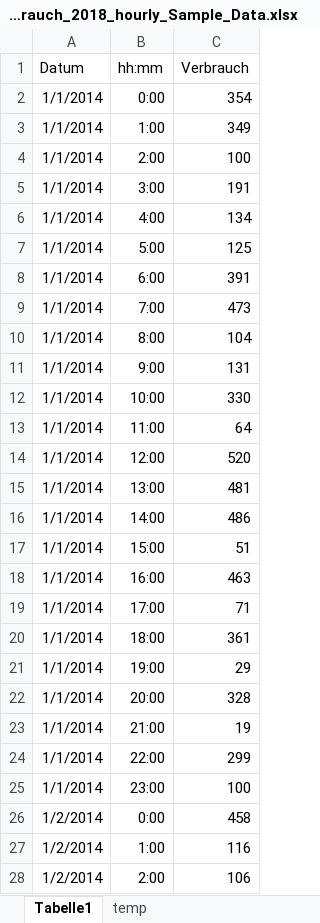
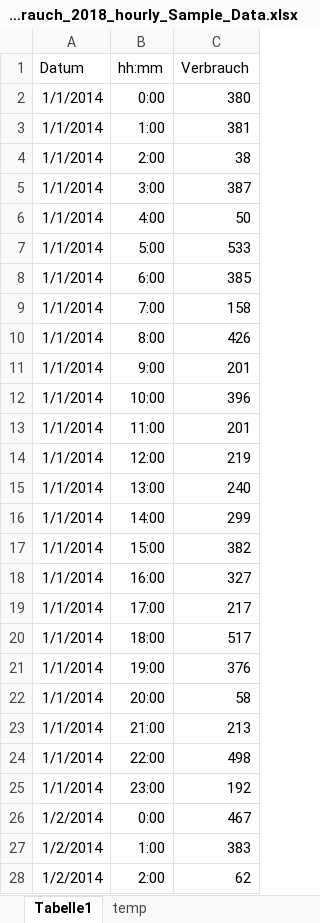
Before and after one commit to DavidWAREM/Tank-Callculation, an Excel workbook: data/Verbrauch_2018_hourly_Sample_Data.xlsx, sheet Tabelle1, drawn as a sheet; only a part is shown; values as stored, in another font and other column widths than the file's, no borders; the diff covers the shown part only; the diff names each change by its address in the sheet, - before the commit and + after, or states it on an @@ line.

```diff
--- a/data/Verbrauch_2018_hourly_Sample_Data.xlsx (sheet Tabelle1)
+++ b/data/Verbrauch_2018_hourly_Sample_Data.xlsx (sheet Tabelle1)
-C2 (Verbrauch): 354
+C2 (Verbrauch): 380
-C3 (Verbrauch): 349
+C3 (Verbrauch): 381
-C4 (Verbrauch): 100
+C4 (Verbrauch): 38
-C5 (Verbrauch): 191
+C5 (Verbrauch): 387
-C6 (Verbrauch): 134
+C6 (Verbrauch): 50
-C7 (Verbrauch): 125
+C7 (Verbrauch): 533
-C8 (Verbrauch): 391
+C8 (Verbrauch): 385
-C9 (Verbrauch): 473
+C9 (Verbrauch): 158
-C10 (Verbrauch): 104
+C10 (Verbrauch): 426
-C11 (Verbrauch): 131
+C11 (Verbrauch): 201
-C12 (Verbrauch): 330
+C12 (Verbrauch): 396
-C13 (Verbrauch): 64
+C13 (Verbrauch): 201
-C14 (Verbrauch): 520
+C14 (Verbrauch): 219
-C15 (Verbrauch): 481
+C15 (Verbrauch): 240
-C16 (Verbrauch): 486
+C16 (Verbrauch): 299
-C17 (Verbrauch): 51
+C17 (Verbrauch): 382
-C18 (Verbrauch): 463
+C18 (Verbrauch): 327
-C19 (Verbrauch): 71
+C19 (Verbrauch): 217
-C20 (Verbrauch): 361
+C20 (Verbrauch): 517
-C21 (Verbrauch): 29
+C21 (Verbrauch): 376
-C22 (Verbrauch): 328
+C22 (Verbrauch): 58
-C23 (Verbrauch): 19
+C23 (Verbrauch): 213
-C24 (Verbrauch): 299
+C24 (Verbrauch): 498
-C25 (Verbrauch): 100
+C25 (Verbrauch): 192
-C26 (Verbrauch): 458
+C26 (Verbrauch): 467
-C27 (Verbrauch): 116
+C27 (Verbrauch): 383
-C28 (Verbrauch): 106
+C28 (Verbrauch): 62
```
Also changed, not shown: 94 edited cells elsewhere in this sheet, sheet temp, data/Inflow_2018_hourly_Sample_Data.xlsx.
